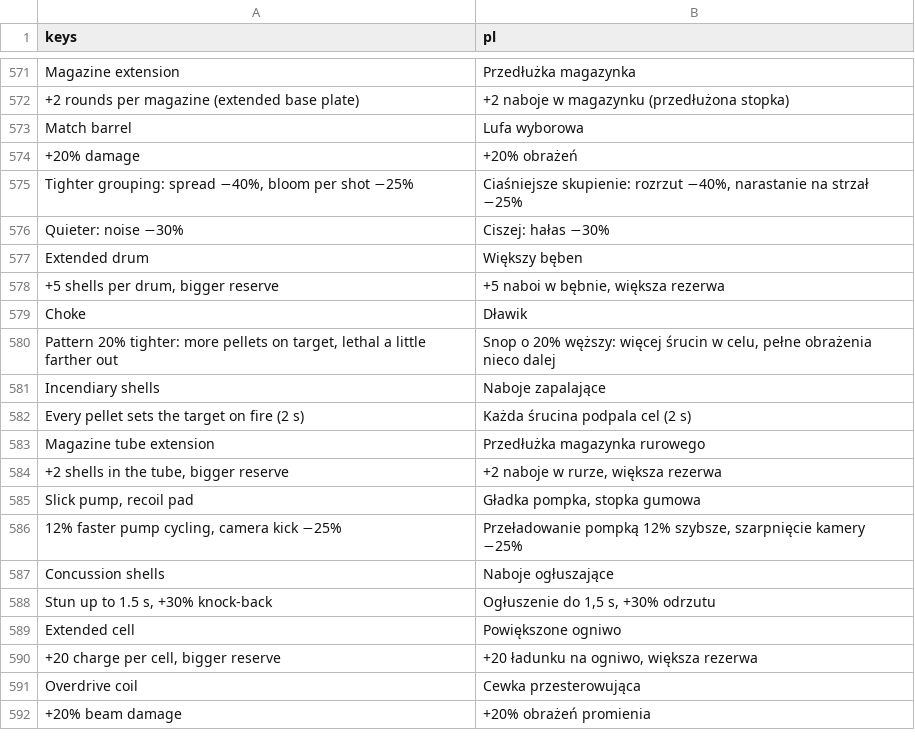
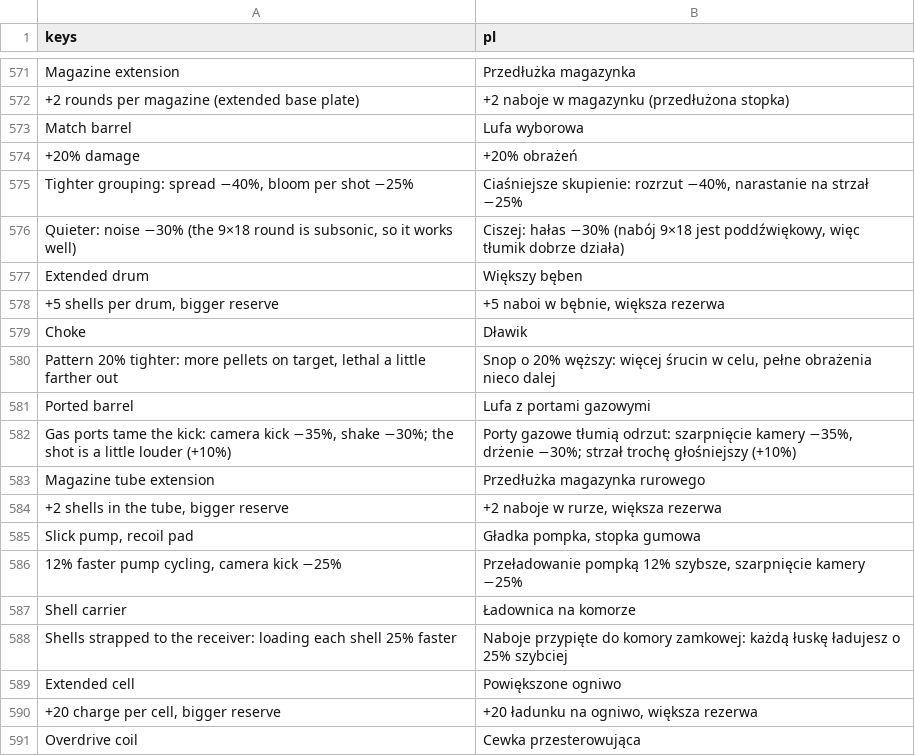
Before and after one commit to ssiwm/gameon, a CSV file: prototype/translations/ui.csv, drawn as a sheet; only a part is shown, gaps mark what is left out; the shorter side is filled out with more unchanged rows; the diff covers the shown part only.

```diff
--- a/prototype/translations/ui.csv
+++ b/prototype/translations/ui.csv
@@ -575,3 +575,3 @@
 "Tighter grouping: spread −40%, bloom per shot −25%","Ciaśniejsze skupienie: rozrzut −40%, narastanie na strzał −25%"
-"Quieter: noise −30%","Ciszej: hałas −30%"
+"Quieter: noise −30% (the 9×18 round is subsonic, so it works well)","Ciszej: hałas −30% (nabój 9×18 jest poddźwiękowy, więc tłumik dobrze działa)"
 "Extended drum","Większy bęben"
@@ -580,4 +580,4 @@
 "Pattern 20% tighter: more pellets on target, lethal a little farther out","Snop o 20% węższy: więcej śrucin w celu, pełne obrażenia nieco dalej"
-"Incendiary shells","Naboje zapalające"
-"Every pellet sets the target on fire (2 s)","Każda śrucina podpala cel (2 s)"
+"Ported barrel","Lufa z portami gazowymi"
+"Gas ports tame the kick: camera kick −35%, shake −30%; the shot is a little louder (+10%)","Porty gazowe tłumią odrzut: szarpnięcie kamery −35%, drżenie −30%; strzał trochę głośniejszy (+10%)"
 "Magazine tube extension","Przedłużka magazynka rurowego"
@@ -586,4 +586,4 @@
 "12% faster pump cycling, camera kick −25%","Przeładowanie pompką 12% szybsze, szarpnięcie kamery −25%"
-"Concussion shells","Naboje ogłuszające"
-"Stun up to 1.5 s, +30% knock-back","Ogłuszenie do 1,5 s, +30% odrzutu"
+"Shell carrier","Ładownica na komorze"
+"Shells strapped to the receiver: loading each shell 25% faster","Naboje przypięte do komory zamkowej: każdą łuskę ładujesz o 25% szybciej"
 "Extended cell","Powiększone ogniwo"
```
Also changed, not shown: 20 added rows and 1 removed row elsewhere in this file, 24 other files.
